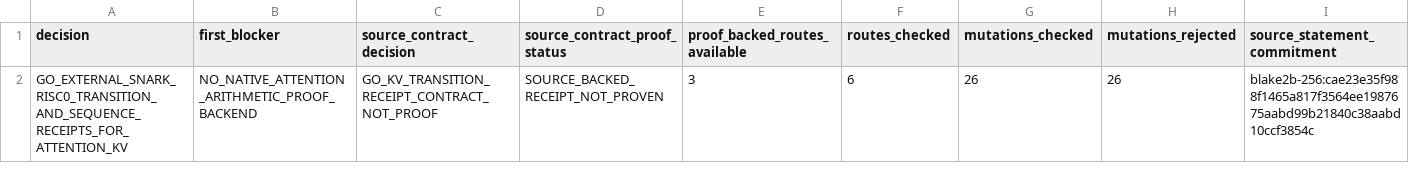
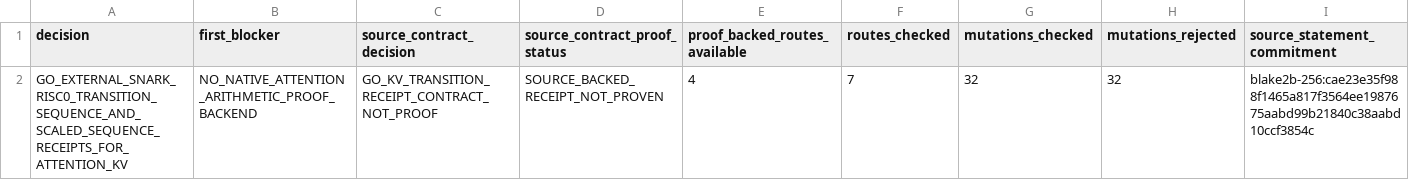
Before and after one commit to omarespejel/llm-provable-computer, a TSV file: docs/engineering/evidence/zkai-attention-kv-proof-route-selector-2026-05.tsv, drawn as a sheet.

Commit message:
Add scaled attention KV RISC0 receipt

```diff
--- a/docs/engineering/evidence/zkai-attention-kv-proof-route-selector-2026-05.tsv
+++ b/docs/engineering/evidence/zkai-attention-kv-proof-route-selector-2026-05.tsv
@@ -1,2 +1,2 @@
 decision	first_blocker	source_contract_decision	source_contract_proof_status	proof_backed_routes_available	routes_checked	mutations_checked	mutations_rejected	source_statement_commitment
-GO_EXTERNAL_SNARK_RISC0_TRANSITION_AND_SEQUENCE_RECEIPTS_FOR_ATTENTION_KV	NO_NATIVE_ATTENTION_ARITHMETIC_PROOF_BACKEND	GO_KV_TRANSITION_RECEIPT_CONTRACT_NOT_PROOF	SOURCE_BACKED_RECEIPT_NOT_PROVEN	3	6	26	26	blake2b-256:cae23e35f988f1465a817f3564ee1987675aabd99b21840c38aabd10ccf3854c
+GO_EXTERNAL_SNARK_RISC0_TRANSITION_SEQUENCE_AND_SCALED_SEQUENCE_RECEIPTS_FOR_ATTENTION_KV	NO_NATIVE_ATTENTION_ARITHMETIC_PROOF_BACKEND	GO_KV_TRANSITION_RECEIPT_CONTRACT_NOT_PROOF	SOURCE_BACKED_RECEIPT_NOT_PROVEN	4	7	32	32	blake2b-256:cae23e35f988f1465a817f3564ee1987675aabd99b21840c38aabd10ccf3854c
```
Also changed, not shown: 32 other files.
